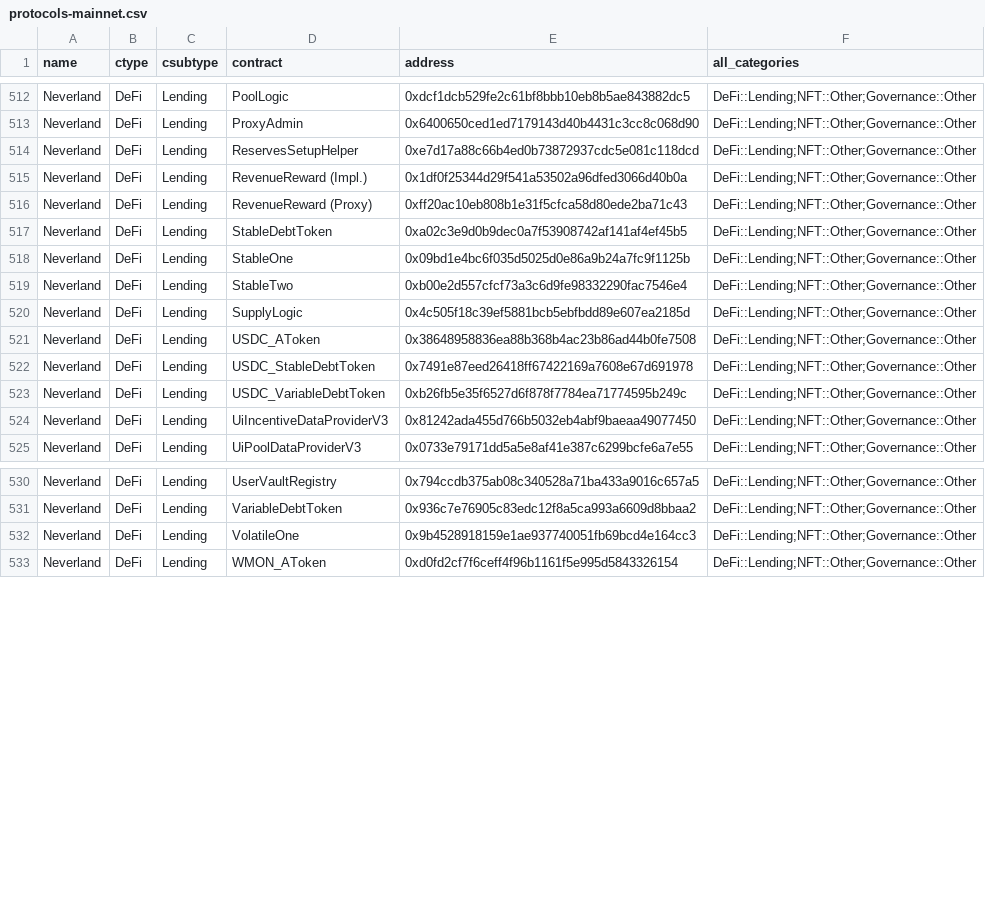
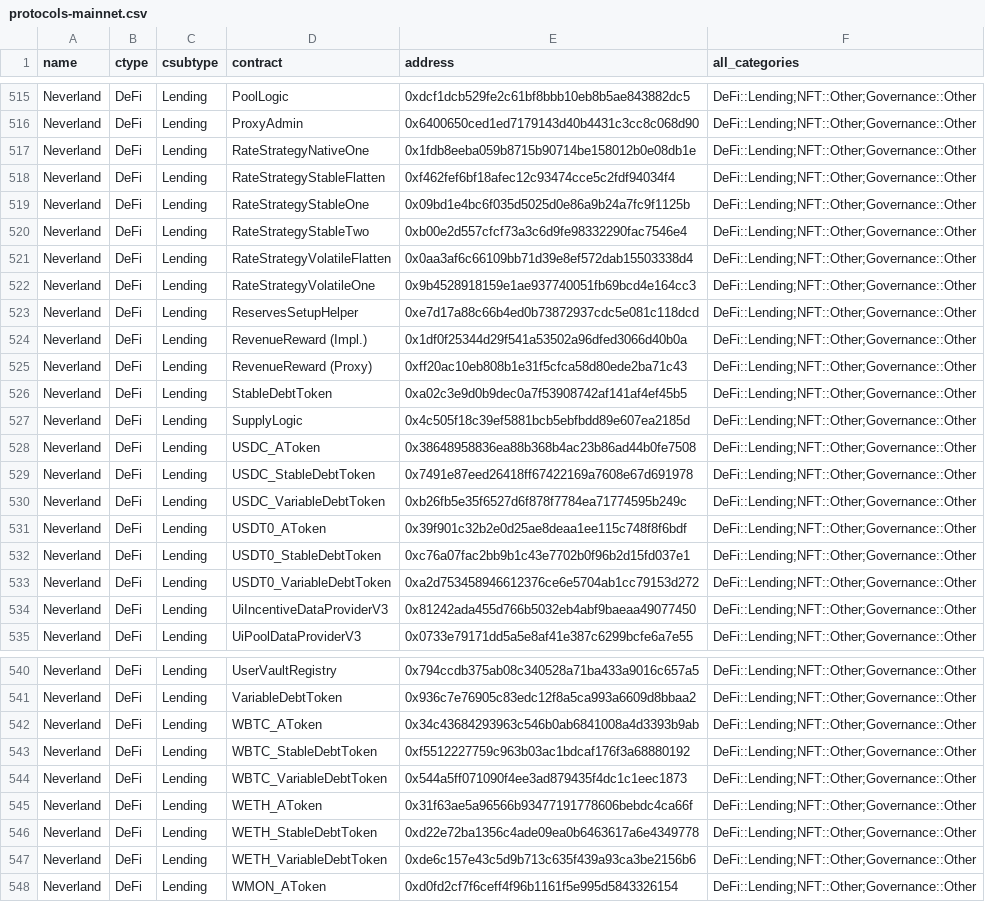
Before and after one commit to monad-crypto/protocols, a CSV file: protocols-mainnet.csv, drawn as a sheet; only a part is shown, gaps mark what is left out; the diff covers the shown part only.

```diff
--- a/protocols-mainnet.csv
+++ b/protocols-mainnet.csv
@@ -513,2 +516,8 @@ Neverland,DeFi,Lending,PoolLogic,0xdcf1dcb529fe2c61bf8bbb10eb8b5ae843882dc5,DeFi
 Neverland,DeFi,Lending,ProxyAdmin,0x6400650ced1ed7179143d40b4431c3cc8c068d90,DeFi::Lending;NFT::Other;Governance::Other
+Neverland,DeFi,Lending,RateStrategyNativeOne,0x1fdb8eeba059b8715b90714be158012b0e08db1e,DeFi::Lending;NFT::Other;Governance::Other
+Neverland,DeFi,Lending,RateStrategyStableFlatten,0xf462fef6bf18afec12c93474cce5c2fdf94034f4,DeFi::Lending;NFT::Other;Governance::Other
+Neverland,DeFi,Lending,RateStrategyStableOne,0x09bd1e4bc6f035d5025d0e86a9b24a7fc9f1125b,DeFi::Lending;NFT::Other;Governance::Other
+Neverland,DeFi,Lending,RateStrategyStableTwo,0xb00e2d557cfcf73a3c6d9fe98332290fac7546e4,DeFi::Lending;NFT::Other;Governance::Other
+Neverland,DeFi,Lending,RateStrategyVolatileFlatten,0x0aa3af6c66109bb71d39e8ef572dab15503338d4,DeFi::Lending;NFT::Other;Governance::Other
+Neverland,DeFi,Lending,RateStrategyVolatileOne,0x9b4528918159e1ae937740051fb69bcd4e164cc3,DeFi::Lending;NFT::Other;Governance::Other
 Neverland,DeFi,Lending,ReservesSetupHelper,0xe7d17a88c66b4ed0b73872937cdc5e081c118dcd,DeFi::Lending;NFT::Other;Governance::Other
@@ -517,4 +526,2 @@ Neverland,DeFi,Lending,RevenueReward (Proxy),0xff20ac10eb808b1e31f5cfca58d80ede2
 Neverland,DeFi,Lending,StableDebtToken,0xa02c3e9d0b9dec0a7f53908742af141af4ef45b5,DeFi::Lending;NFT::Other;Governance::Other
-Neverland,DeFi,Lending,StableOne,0x09bd1e4bc6f035d5025d0e86a9b24a7fc9f1125b,DeFi::Lending;NFT::Other;Governance::Other
-Neverland,DeFi,Lending,StableTwo,0xb00e2d557cfcf73a3c6d9fe98332290fac7546e4,DeFi::Lending;NFT::Other;Governance::Other
 Neverland,DeFi,Lending,SupplyLogic,0x4c505f18c39ef5881bcb5ebfbdd89e607ea2185d,DeFi::Lending;NFT::Other;Governance::Other
@@ -523,2 +530,5 @@ Neverland,DeFi,Lending,USDC_StableDebtToken,0x7491e87eed26418ff67422169a7608e67d
 Neverland,DeFi,Lending,USDC_VariableDebtToken,0xb26fb5e35f6527d6f878f7784ea71774595b249c,DeFi::Lending;NFT::Other;Governance::Other
+Neverland,DeFi,Lending,USDT0_AToken,0x39f901c32b2e0d25ae8deaa1ee115c748f8f6bdf,DeFi::Lending;NFT::Other;Governance::Other
+Neverland,DeFi,Lending,USDT0_StableDebtToken,0xc76a07fac2bb9b1c43e7702b0f96b2d15fd037e1,DeFi::Lending;NFT::Other;Governance::Other
+Neverland,DeFi,Lending,USDT0_VariableDebtToken,0xa2d753458946612376ce6e5704ab1cc79153d272,DeFi::Lending;NFT::Other;Governance::Other
 Neverland,DeFi,Lending,UiIncentiveDataProviderV3,0x81242ada455d766b5032eb4abf9baeaa49077450,DeFi::Lending;NFT::Other;Governance::Other
@@ -531,3 +541,8 @@ Neverland,DeFi,Lending,UserVaultRegistry,0x794ccdb375ab08c340528a71ba433a9016c65
 Neverland,DeFi,Lending,VariableDebtToken,0x936c7e76905c83edc12f8a5ca993a6609d8bbaa2,DeFi::Lending;NFT::Other;Governance::Other
-Neverland,DeFi,Lending,VolatileOne,0x9b4528918159e1ae937740051fb69bcd4e164cc3,DeFi::Lending;NFT::Other;Governance::Other
+Neverland,DeFi,Lending,WBTC_AToken,0x34c43684293963c546b0ab6841008a4d3393b9ab,DeFi::Lending;NFT::Other;Governance::Other
+Neverland,DeFi,Lending,WBTC_StableDebtToken,0xf5512227759c963b03ac1bdcaf176f3a68880192,DeFi::Lending;NFT::Other;Governance::Other
+Neverland,DeFi,Lending,WBTC_VariableDebtToken,0x544a5ff071090f4ee3ad879435f4dc1c1eec1873,DeFi::Lending;NFT::Other;Governance::Other
+Neverland,DeFi,Lending,WETH_AToken,0x31f63ae5a96566b93477191778606bebdc4ca66f,DeFi::Lending;NFT::Other;Governance::Other
+Neverland,DeFi,Lending,WETH_StableDebtToken,0xd22e72ba1356c4ade09ea0b6463617a6e4349778,DeFi::Lending;NFT::Other;Governance::Other
+Neverland,DeFi,Lending,WETH_VariableDebtToken,0xde6c157e43c5d9b713c635f439a93ca3be2156b6,DeFi::Lending;NFT::Other;Governance::Other
 Neverland,DeFi,Lending,WMON_AToken,0xd0fd2cf7f6ceff4f96b1161f5e995d5843326154,DeFi::Lending;NFT::Other;Governance::Other
```
Also changed, not shown: 12 added rows and 2 edited cells elsewhere in this file.
